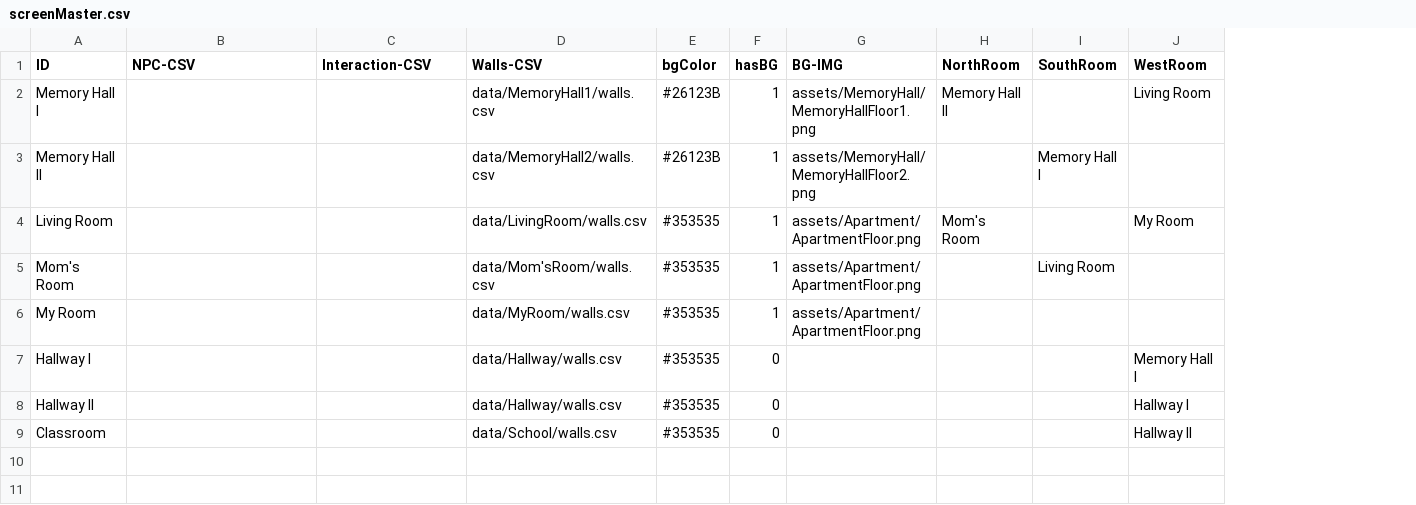
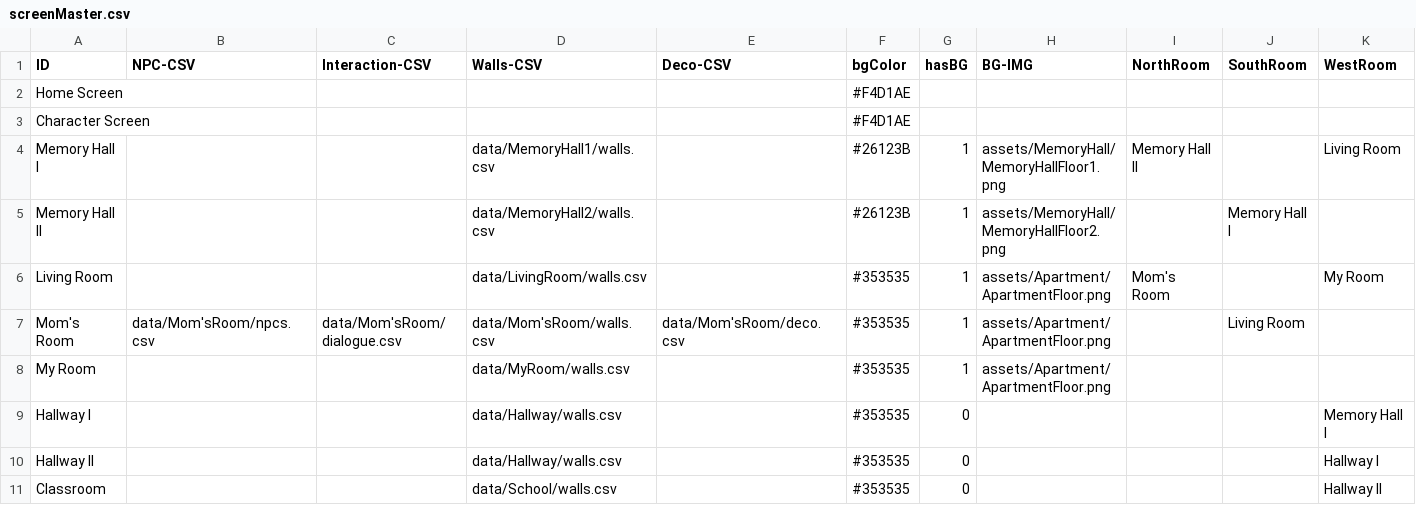
Before and after one commit to Lfsanchez2/InteractionDesignProject2, a CSV file: data/screenMaster.csv, drawn as a sheet; only a part is shown; addresses are those after the commit; rows hold the shown columns only; the diff names each change by its address in the sheet, - before the commit and + after, or states it on an @@ line.

Commit message:
Adding code/assets for deco/npc sprites

```diff
--- a/data/screenMaster.csv
+++ b/data/screenMaster.csv
+column E (Deco-CSV), row 7: data/Mom'sRoom/deco.csv
+row 2: Home Screen |  |  |  |  | #F4D1AE
+row 3: Character Screen |  |  |  |  | #F4D1AE
-B7 (NPC-CSV): (empty)
+B7 (NPC-CSV): data/Mom'sRoom/npcs.csv
-C7 (Interaction-CSV): (empty)
+C7 (Interaction-CSV): data/Mom'sRoom/dialogue.csv
```
Also changed, not shown: 11 other files.
